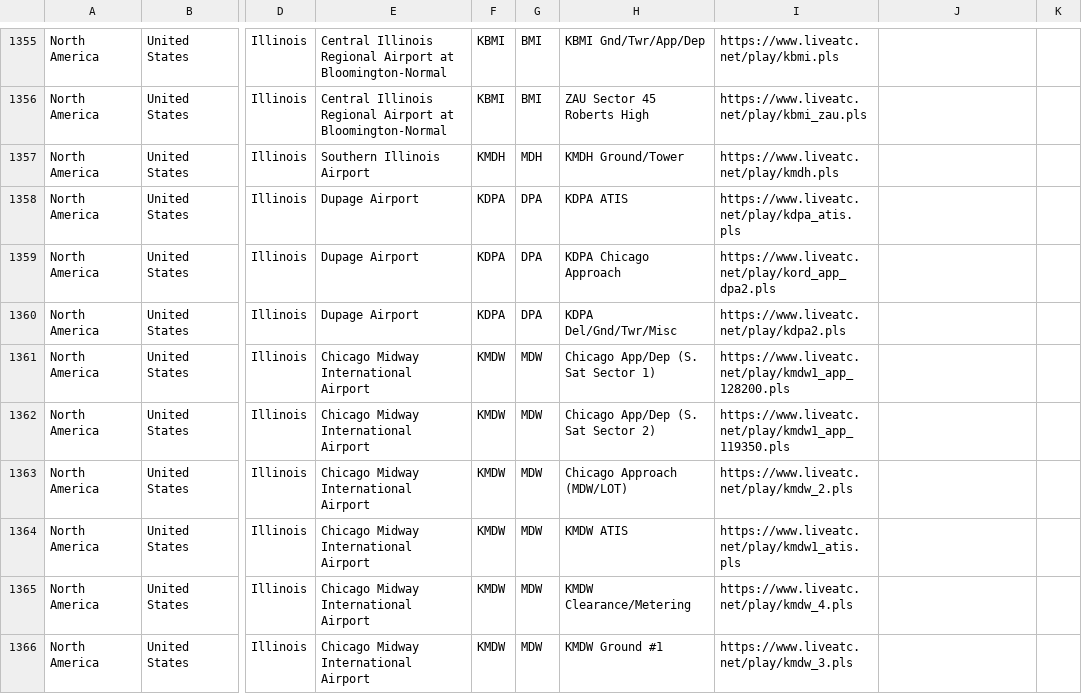
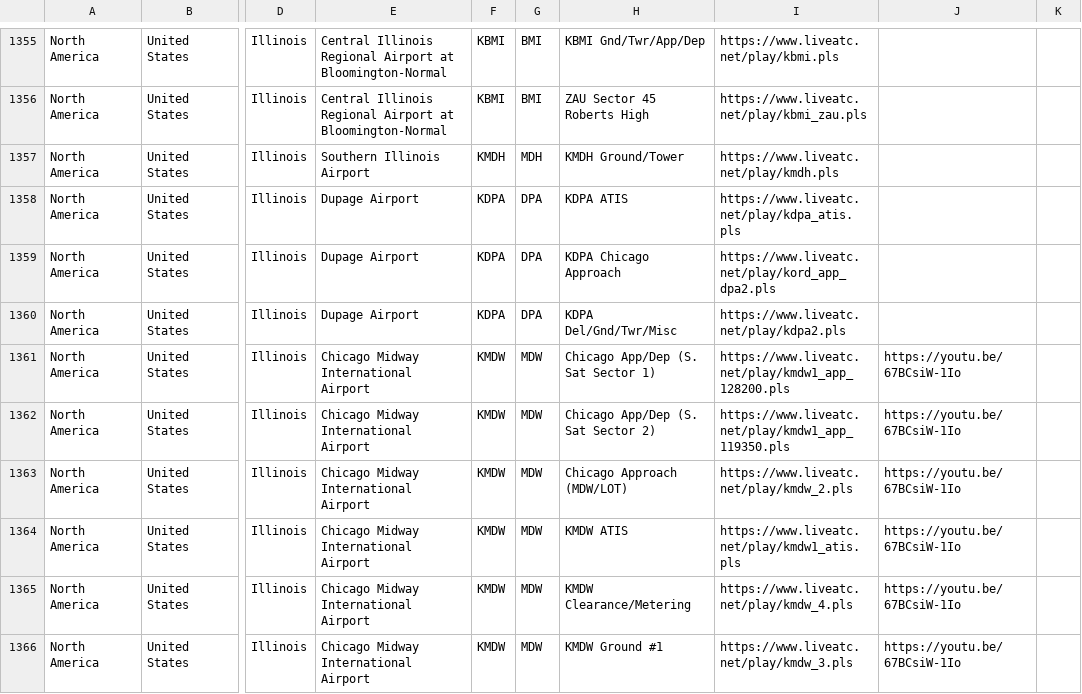
Before and after one commit to RoMinjun/lofiatc.ps1, a CSV file: liveatc_sources.csv, drawn as a sheet; only a part is shown, gaps mark what is left out; the diff covers the shown part only; the diff names each change by its address in the sheet, - before the commit and + after, or states it on an @@ line.

```diff
--- a/liveatc_sources.csv
+++ b/liveatc_sources.csv
-J1361:J1366: (empty)
+J1361:J1366: https://youtu.be/67BCsiW-1Io
```
Also changed, not shown: 54 edited cells elsewhere in this file, atc_sources.csv.
